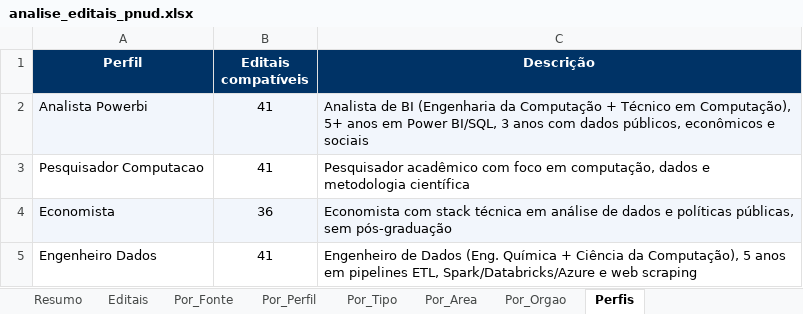
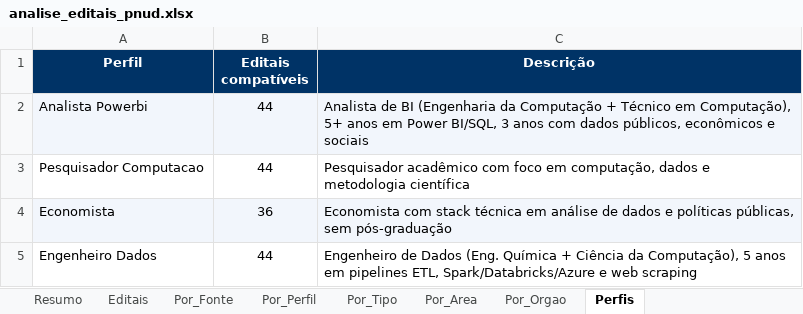
Before and after one commit to ams1974/analise-editais, an Excel workbook: analise_editais_pnud.xlsx, sheet Perfis, drawn as a sheet; values as stored, in another font and other column widths than the file's, no borders; the diff names each change by its address in the sheet, - before the commit and + after, or states it on an @@ line.

```diff
--- a/analise_editais_pnud.xlsx (sheet Perfis)
+++ b/analise_editais_pnud.xlsx (sheet Perfis)
-B2:B3 (Editais compatíveis): 41
+B2:B3 (Editais compatíveis): 44
-B5 (Editais compatíveis): 41
+B5 (Editais compatíveis): 44
```
Also changed, not shown: sheet Editais, sheet Por_Orgao, sheet Resumo, sheet Por_Fonte, sheet Por_Perfil, sheet Por_Tipo, 1 more sheet, 8 other files.
